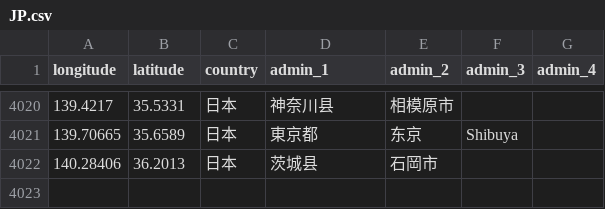
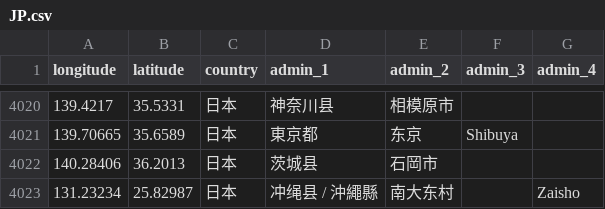
Before and after one commit to RxChi1d/immich-geodata-zh-tw, a CSV file: meta_data/JP.csv, drawn as a sheet; only a part is shown, gaps mark what is left out.

```diff
--- a/meta_data/JP.csv
+++ b/meta_data/JP.csv
@@ -4022 +4022,2 @@ longitude,latitude,country,admin_1,admin_2,admin_3,admin_4
 140.28406,36.2013,日本,茨城县,石岡市,"",""
+131.23234,25.82987,日本,冲绳县 / 沖繩縣,南大东村,"",Zaisho
```
Also changed, not shown: meta_data/KR.csv, meta_data/TH.csv.
